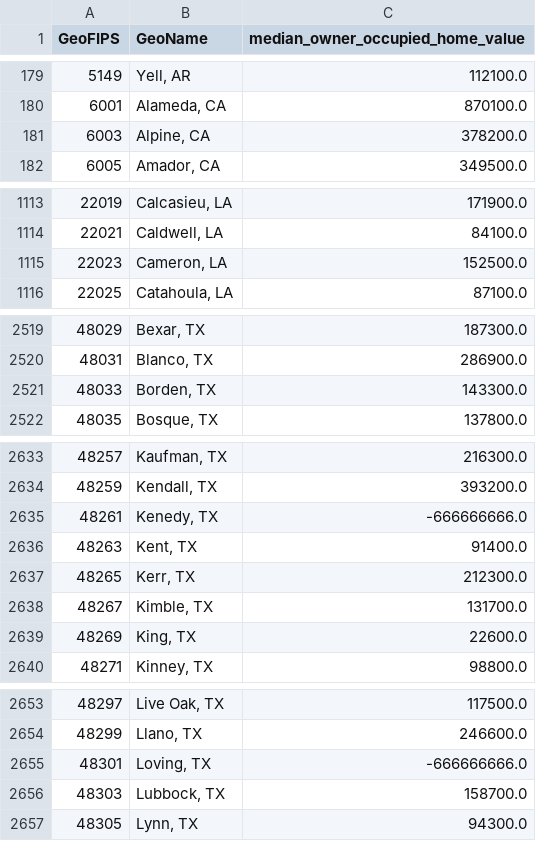
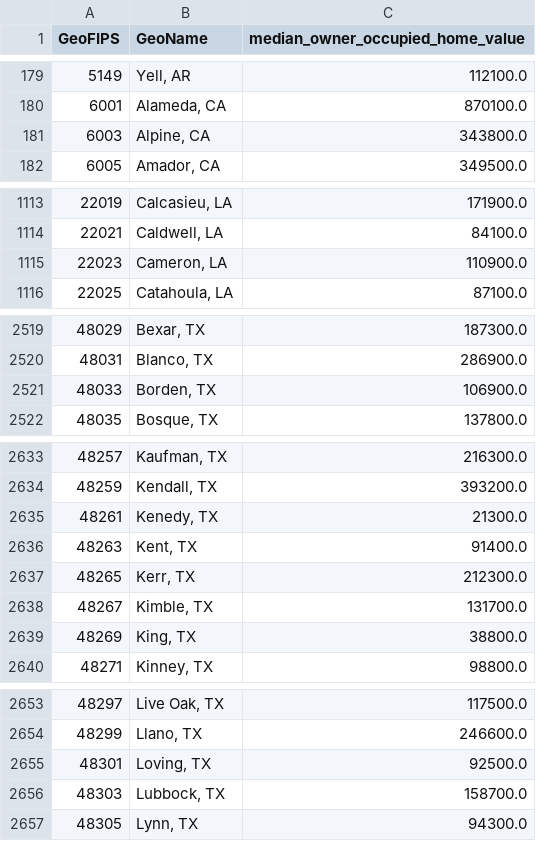
Before and after one commit to BasisResearch/cities, a CSV file: data/raw/median_owner_occupied_home_value.csv, drawn as a sheet; only a part is shown, gaps mark what is left out; the diff covers the shown part only.

```diff
--- a/data/raw/median_owner_occupied_home_value.csv
+++ b/data/raw/median_owner_occupied_home_value.csv
@@ -180,3 +180,3 @@ GeoFIPS,GeoName,median_owner_occupied_home_value
 6001,"Alameda, CA",870100.0
-6003,"Alpine, CA",378200.0
+6003,"Alpine, CA",343800.0
 6005,"Amador, CA",349500.0
@@ -1114,3 +1114,3 @@ GeoFIPS,GeoName,median_owner_occupied_home_value
 22021,"Caldwell, LA",84100.0
-22023,"Cameron, LA",152500.0
+22023,"Cameron, LA",110900.0
 22025,"Catahoula, LA",87100.0
@@ -2520,3 +2520,3 @@ GeoFIPS,GeoName,median_owner_occupied_home_value
 48031,"Blanco, TX",286900.0
-48033,"Borden, TX",143300.0
+48033,"Borden, TX",106900.0
 48035,"Bosque, TX",137800.0
@@ -2634,3 +2634,3 @@ GeoFIPS,GeoName,median_owner_occupied_home_value
 48259,"Kendall, TX",393200.0
-48261,"Kenedy, TX",-666666666.0
+48261,"Kenedy, TX",21300.0
 48263,"Kent, TX",91400.0
@@ -2638,3 +2638,3 @@ GeoFIPS,GeoName,median_owner_occupied_home_value
 48267,"Kimble, TX",131700.0
-48269,"King, TX",22600.0
+48269,"King, TX",38800.0
 48271,"Kinney, TX",98800.0
@@ -2654,3 +2654,3 @@ GeoFIPS,GeoName,median_owner_occupied_home_value
 48299,"Llano, TX",246600.0
-48301,"Loving, TX",-666666666.0
+48301,"Loving, TX",92500.0
 48303,"Lubbock, TX",158700.0
```
Also changed, not shown: 2 edited cells elsewhere in this file, data/raw/homeownership_rate.csv, data/raw/median_rent.csv, 2 other files.
